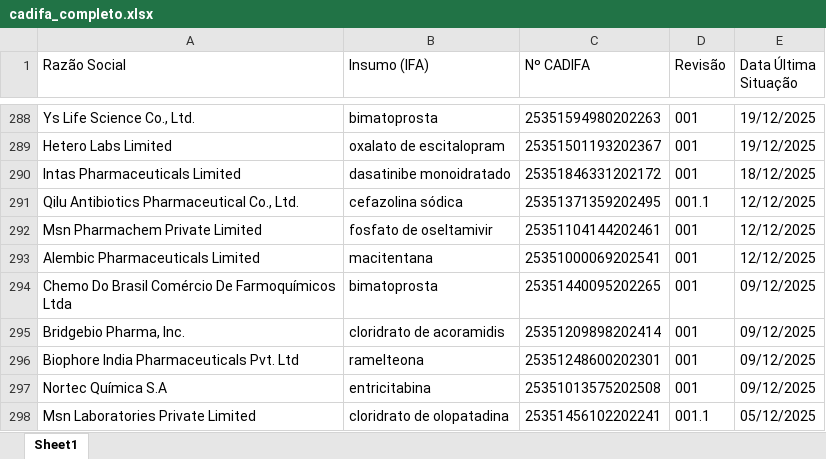
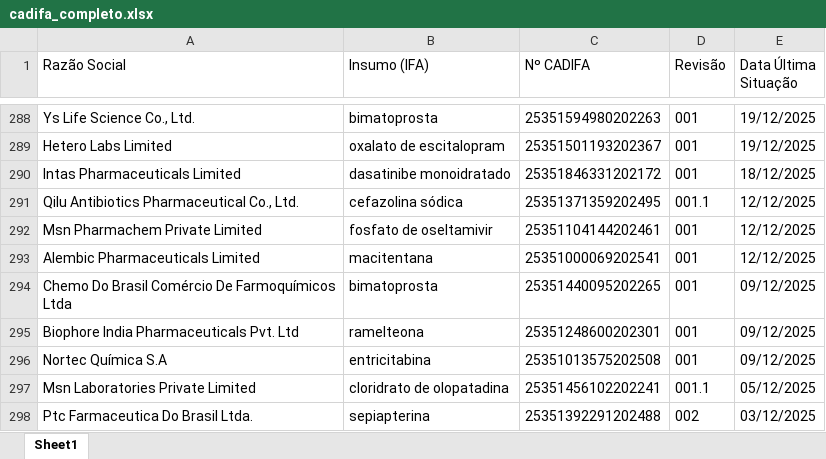
Before and after one commit to anastorion-oss/anvisa-cadifa-monitor, an Excel workbook: cadifa_completo.xlsx, sheet Sheet1, drawn as a sheet; only a part is shown, gaps mark what is left out; the shorter side is filled out with more unchanged rows; values as stored, in another font and other column widths than the file's, no borders; the diff names each change by its address in the sheet, - before the commit and + after, or states it on an @@ line.

```diff
--- a/cadifa_completo.xlsx (sheet Sheet1)
+++ b/cadifa_completo.xlsx (sheet Sheet1)
-row 295: Bridgebio Pharma, Inc. | cloridrato de acoramidis | 25351209898202414 | 001 | 09/12/2025
```
Also changed, not shown: cadifa_completo_anterior.xlsx, 1 other file.
